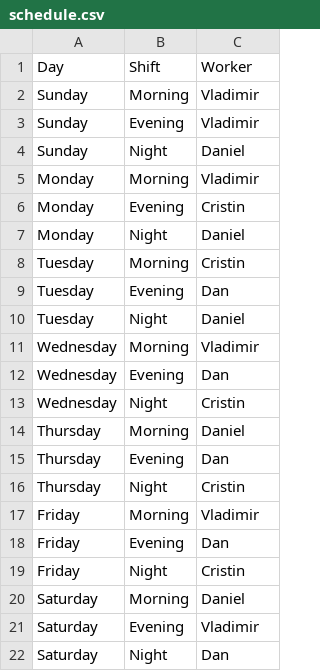
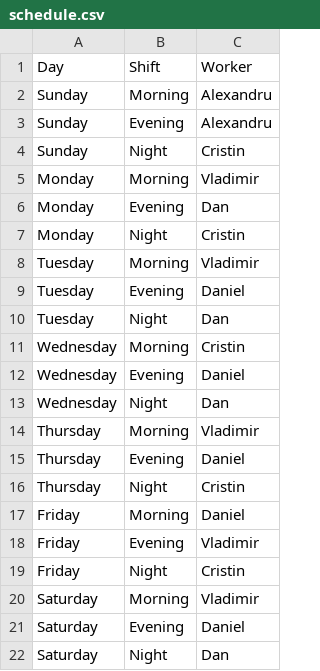
Before and after one commit to vladimirbalaur18/shift-scheduler, a CSV file: schedule.csv, drawn as a sheet.

```diff
--- a/schedule.csv
+++ b/schedule.csv
@@ -1,22 +1,22 @@
 Day,Shift,Worker
-Sunday,Morning,Vladimir
-Sunday,Evening,Vladimir
-Sunday,Night,Daniel
+Sunday,Morning,Alexandru
+Sunday,Evening,Alexandru
+Sunday,Night,Cristin
 Monday,Morning,Vladimir
-Monday,Evening,Cristin
-Monday,Night,Daniel
-Tuesday,Morning,Cristin
-Tuesday,Evening,Dan
-Tuesday,Night,Daniel
-Wednesday,Morning,Vladimir
-Wednesday,Evening,Dan
-Wednesday,Night,Cristin
-Thursday,Morning,Daniel
-Thursday,Evening,Dan
+Monday,Evening,Dan
+Monday,Night,Cristin
+Tuesday,Morning,Vladimir
+Tuesday,Evening,Daniel
+Tuesday,Night,Dan
+Wednesday,Morning,Cristin
+Wednesday,Evening,Daniel
+Wednesday,Night,Dan
+Thursday,Morning,Vladimir
+Thursday,Evening,Daniel
 Thursday,Night,Cristin
-Friday,Morning,Vladimir
-Friday,Evening,Dan
+Friday,Morning,Daniel
+Friday,Evening,Vladimir
 Friday,Night,Cristin
-Saturday,Morning,Daniel
-Saturday,Evening,Vladimir
+Saturday,Morning,Vladimir
+Saturday,Evening,Daniel
 Saturday,Night,Dan
```
Also changed, not shown: 8 other files.
